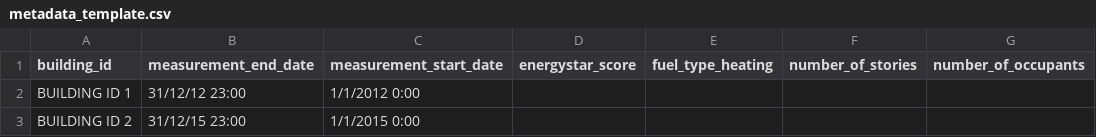
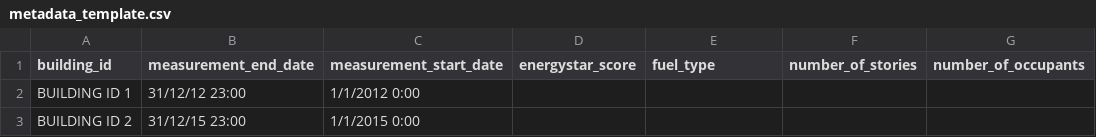
Before and after one commit to NREL/edv_synthetic_smart_meter_data, a CSV file: data/raw/metadata_template.csv, drawn as a sheet; only a part is shown; the diff names each change by its address in the sheet, - before the commit and + after, or states it on an @@ line.

```diff
--- a/data/raw/metadata_template.csv
+++ b/data/raw/metadata_template.csv
-E1: fuel_type_heating
+E1: fuel_type
```
Also changed, not shown: 7 other files.
